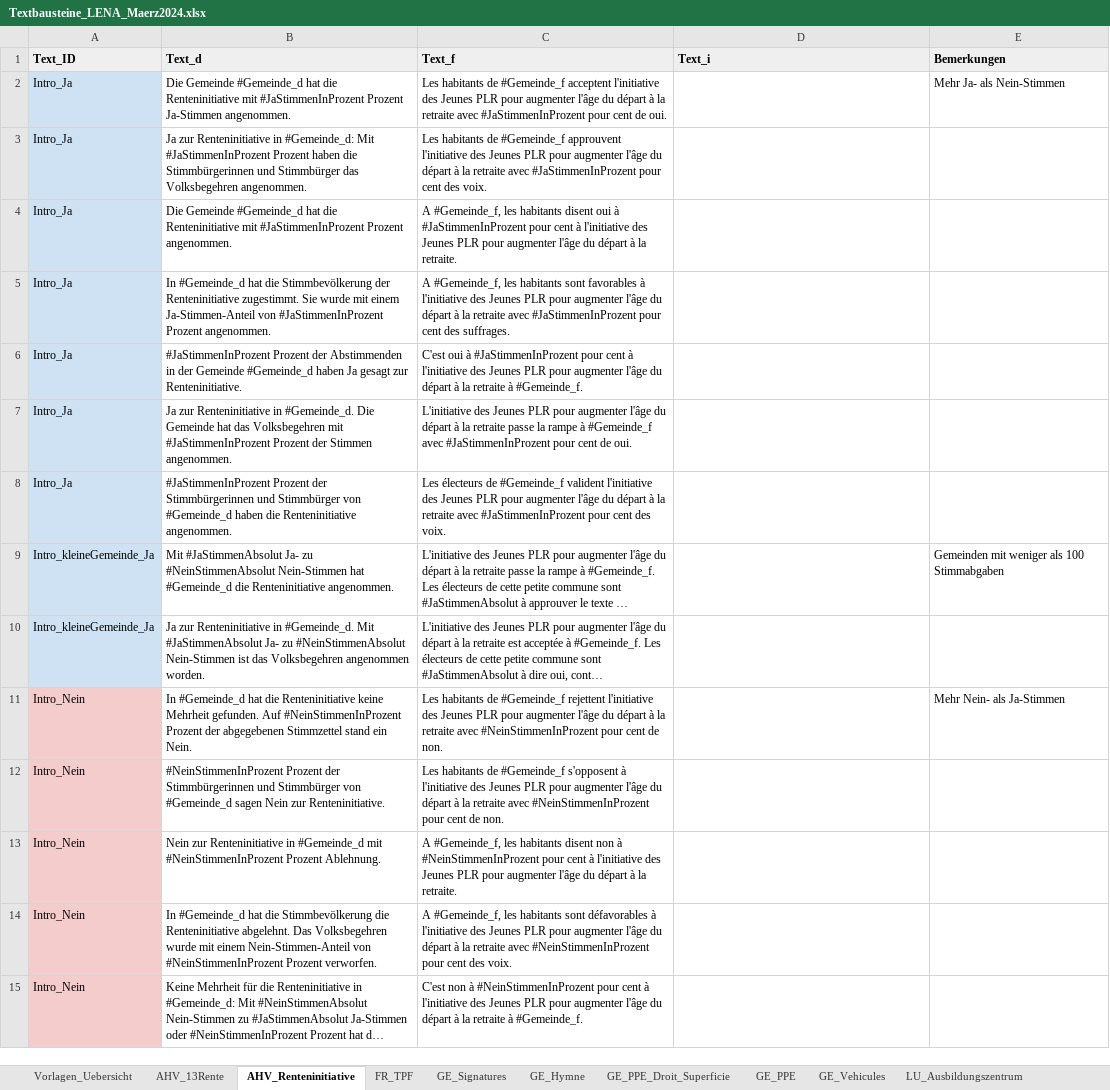
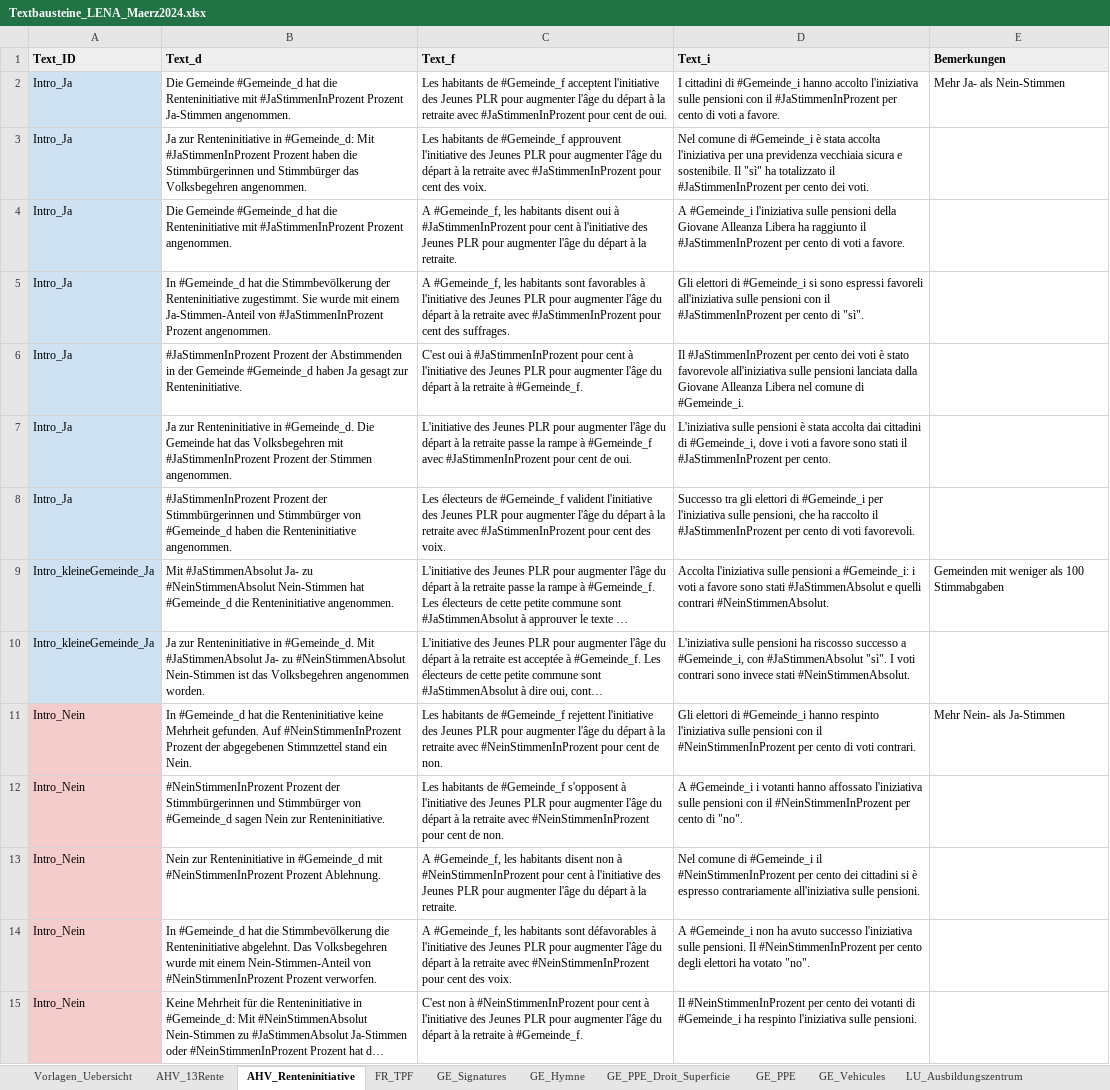
Before and after one commit to awp-finanznachrichten/lena_maerz2024, an Excel workbook: Data/Textbausteine_LENA_Maerz2024.xlsx, sheet AHV_Renteninitiative, drawn as a sheet; only a part is shown; long unchanged cells end in …; values as stored, in another font and other column widths than the file's, no borders; charts and pictures not drawn; the diff covers the shown part only; the diff names each change by its address in the sheet, - before the commit and + after, or states it on an @@ line.

```diff
--- a/Data/Textbausteine_LENA_Maerz2024.xlsx (sheet AHV_Renteninitiative)
+++ b/Data/Textbausteine_LENA_Maerz2024.xlsx (sheet AHV_Renteninitiative)
-D2 (Text_i): (empty)
+D2 (Text_i): I cittadini di #Gemeinde_i hanno accolto l'iniziativa sulle pensioni con il #JaStimmenInProzent per cento di voti a favore.
-D3 (Text_i): (empty)
+D3 (Text_i): Nel comune di #Gemeinde_i è stata accolta l'iniziativa per una previdenza vecchiaia sicura e sostenibile. Il "sì" ha totalizzato il #JaStimmenInProzent per cento dei voti.
-D4 (Text_i): (empty)
+D4 (Text_i): A #Gemeinde_i l'iniziativa sulle pensioni della Giovane Alleanza Libera ha raggiunto il #JaStimmenInProzent per cento di voti a favore.
-D5 (Text_i): (empty)
+D5 (Text_i): Gli elettori di #Gemeinde_i si sono espressi favoreli all'iniziativa sulle pensioni con il #JaStimmenInProzent per cento di "sì".
-D6 (Text_i): (empty)
+D6 (Text_i): Il #JaStimmenInProzent per cento dei voti è stato favorevole all'iniziativa sulle pensioni lanciata dalla Giovane Alleanza Libera nel comune di #Gemeinde_i.
-D7 (Text_i): (empty)
+D7 (Text_i): L'iniziativa sulle pensioni è stata accolta dai cittadini di #Gemeinde_i, dove i voti a favore sono stati il #JaStimmenInProzent per cento.
-D8 (Text_i): (empty)
+D8 (Text_i): Successo tra gli elettori di #Gemeinde_i per l'iniziativa sulle pensioni, che ha raccolto il #JaStimmenInProzent per cento di voti favorevoli.
-D9 (Text_i): (empty)
+D9 (Text_i): Accolta l'iniziativa sulle pensioni a #Gemeinde_i: i voti a favore sono stati #JaStimmenAbsolut e quelli contrari #NeinStimmenAbsolut.
-D10 (Text_i): (empty)
+D10 (Text_i): L'iniziativa sulle pensioni ha riscosso successo a #Gemeinde_i, con #JaStimmenAbsolut "sì". I voti contrari sono invece stati #NeinStimmenAbsolut.
-D11 (Text_i): (empty)
+D11 (Text_i): Gli elettori di #Gemeinde_i hanno respinto l'iniziativa sulle pensioni con il #NeinStimmenInProzent per cento di voti contrari.
-D12 (Text_i): (empty)
+D12 (Text_i): A #Gemeinde_i i votanti hanno affossato l'iniziativa sulle pensioni con il #NeinStimmenInProzent per cento di "no".
-D13 (Text_i): (empty)
+D13 (Text_i): Nel comune di #Gemeinde_i il #NeinStimmenInProzent per cento dei cittadini si è espresso contrariamente all'iniziativa sulle pensioni.
-D14 (Text_i): (empty)
+D14 (Text_i): A #Gemeinde_i non ha avuto successo l'iniziativa sulle pensioni. Il #NeinStimmenInProzent per cento degli elettori ha votato "no".
-D15 (Text_i): (empty)
+D15 (Text_i): Il #NeinStimmenInProzent per cento dei votanti di #Gemeinde_i ha respinto l'iniziativa sulle pensioni.
```
Also changed, not shown: 19 edited cells elsewhere in this sheet, sheet Vorlagen_Uebersicht, sheet AHV_13Rente, sheet VS_Verfassung, sheet GE_Vehicules, 13 other files.
